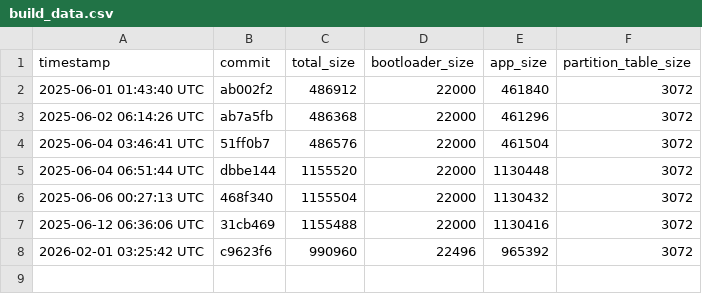
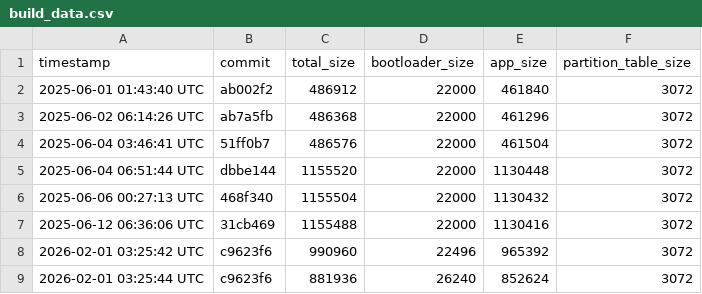
Before and after one commit to qvd808/lcd_touch, a CSV file: build_data.csv, drawn as a sheet; the diff names each change by its address in the sheet, - before the commit and + after, or states it on an @@ line.

```diff
--- a/build_data.csv
+++ b/build_data.csv
+row 9: 2026-02-01 03:25:44 UTC | c9623f6 | 881936 | 26240 | 852624 | 3072
```
